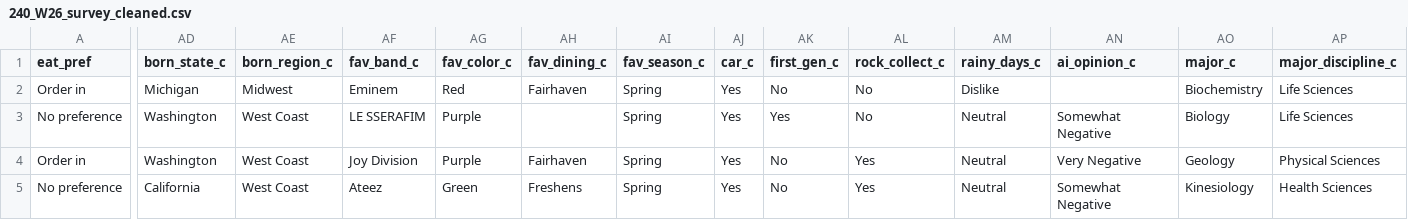
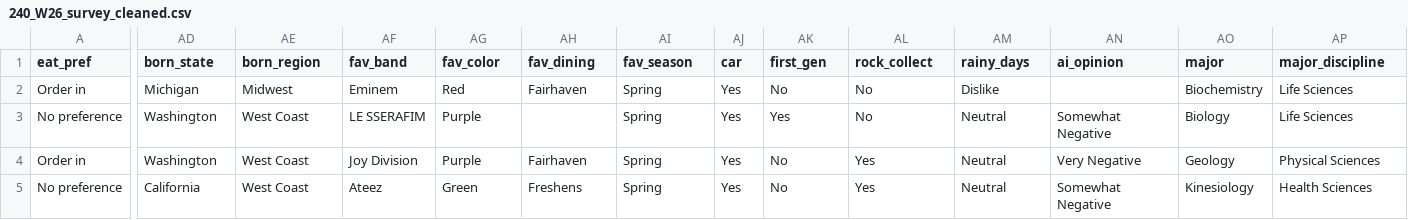
Before and after one commit to Banhamt/240, a CSV file: 240_W26_survey_cleaned.csv, drawn as a sheet; only a part is shown, gaps mark what is left out; the diff names each change by its address in the sheet, - before the commit and + after, or states it on an @@ line.

Commit message:
Add files via upload

```diff
--- a/240_W26_survey_cleaned.csv
+++ b/240_W26_survey_cleaned.csv
-AD1: born_state_c
+AD1: born_state
-AE1: born_region_c
+AE1: born_region
-AF1: fav_band_c
+AF1: fav_band
-AG1: fav_color_c
+AG1: fav_color
-AH1: fav_dining_c
+AH1: fav_dining
-AI1: fav_season_c
+AI1: fav_season
-AJ1: car_c
+AJ1: car
-AK1: first_gen_c
+AK1: first_gen
-AL1: rock_collect_c
+AL1: rock_collect
-AM1: rainy_days_c
+AM1: rainy_days
-AN1: ai_opinion_c
+AN1: ai_opinion
-AO1: major_c
+AO1: major
-AP1: major_discipline_c
+AP1: major_discipline
```
